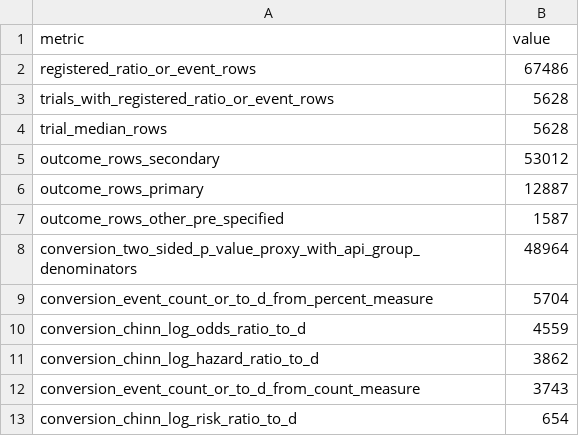
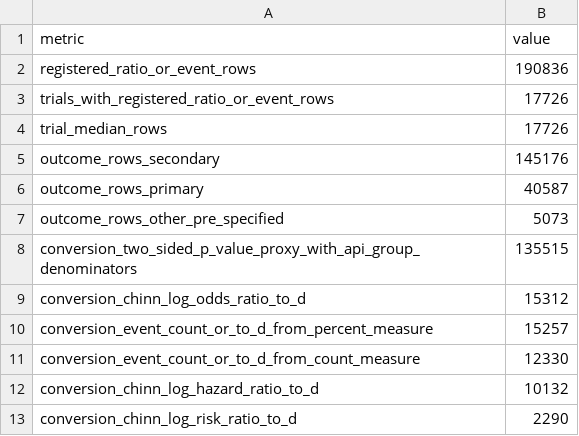
Before and after one commit to rexdouglass/PublishedSmallNStudiesDon-tMatter, a CSV file: data/derived/effect_inflation_dataset/plot3_ctgov_api_registered_summary.csv, drawn as a sheet.

```diff
--- a/data/derived/effect_inflation_dataset/plot3_ctgov_api_registered_summary.csv
+++ b/data/derived/effect_inflation_dataset/plot3_ctgov_api_registered_summary.csv
@@ -1,13 +1,13 @@
 metric,value
-registered_ratio_or_event_rows,67486
-trials_with_registered_ratio_or_event_rows,5628
-trial_median_rows,5628
-outcome_rows_secondary,53012
-outcome_rows_primary,12887
-outcome_rows_other_pre_specified,1587
-conversion_two_sided_p_value_proxy_with_api_group_denominators,48964
-conversion_event_count_or_to_d_from_percent_measure,5704
-conversion_chinn_log_odds_ratio_to_d,4559
-conversion_chinn_log_hazard_ratio_to_d,3862
-conversion_event_count_or_to_d_from_count_measure,3743
-conversion_chinn_log_risk_ratio_to_d,654
+registered_ratio_or_event_rows,190836
+trials_with_registered_ratio_or_event_rows,17726
+trial_median_rows,17726
+outcome_rows_secondary,145176
+outcome_rows_primary,40587
+outcome_rows_other_pre_specified,5073
+conversion_two_sided_p_value_proxy_with_api_group_denominators,135515
+conversion_chinn_log_odds_ratio_to_d,15312
+conversion_event_count_or_to_d_from_percent_measure,15257
+conversion_event_count_or_to_d_from_count_measure,12330
+conversion_chinn_log_hazard_ratio_to_d,10132
+conversion_chinn_log_risk_ratio_to_d,2290
```
Also changed, not shown: data/derived/effect_inflation_dataset/plot3_preregistered_criteria_matrix.csv, data/derived/effect_inflation_dataset/plot3_preregistered_source_catalog.csv, 9 other files.
